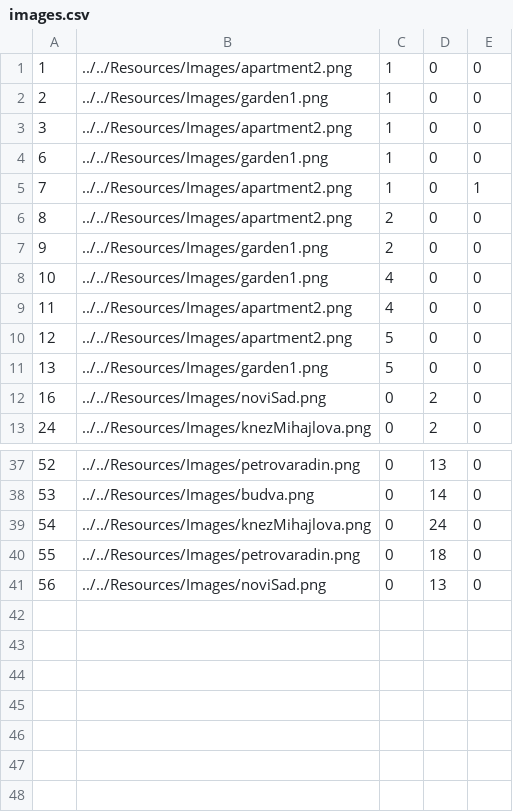
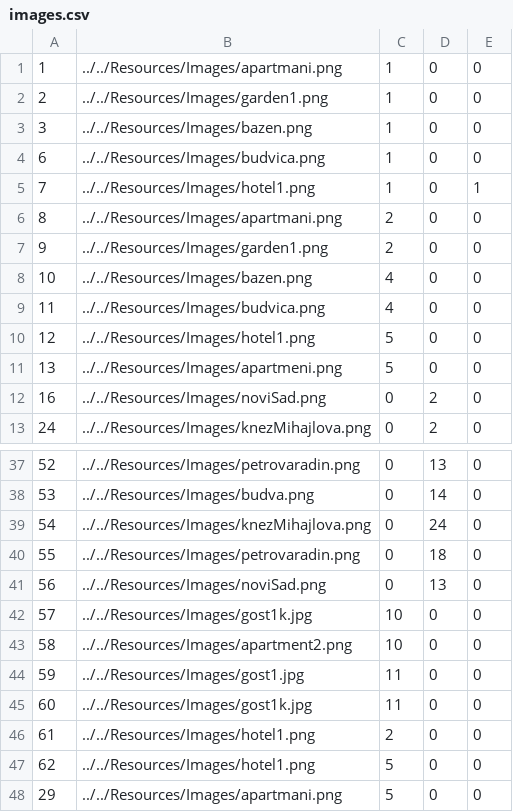
Before and after one commit to HelenaJovic/SIMS-Projekat, a CSV file: InitialProject/InitialProject/Resources/Data/images.csv, drawn as a sheet; only a part is shown, gaps mark what is left out; the diff covers the shown part only.

```diff
--- a/InitialProject/InitialProject/Resources/Data/images.csv
+++ b/InitialProject/InitialProject/Resources/Data/images.csv
@@ -1,12 +1,12 @@
-1|../../Resources/Images/apartment2.png|1|0|0
+1|../../Resources/Images/apartmani.png|1|0|0
 2|../../Resources/Images/garden1.png|1|0|0
-3|../../Resources/Images/apartment2.png|1|0|0
-6|../../Resources/Images/garden1.png|1|0|0
-7|../../Resources/Images/apartment2.png|1|0|1
-8|../../Resources/Images/apartment2.png|2|0|0
+3|../../Resources/Images/bazen.png|1|0|0
+6|../../Resources/Images/budvica.png|1|0|0
+7|../../Resources/Images/hotel1.png|1|0|1
+8|../../Resources/Images/apartmani.png|2|0|0
 9|../../Resources/Images/garden1.png|2|0|0
-10|../../Resources/Images/garden1.png|4|0|0
-11|../../Resources/Images/apartment2.png|4|0|0
-12|../../Resources/Images/apartment2.png|5|0|0
-13|../../Resources/Images/garden1.png|5|0|0
+10|../../Resources/Images/bazen.png|4|0|0
+11|../../Resources/Images/budvica.png|4|0|0
+12|../../Resources/Images/hotel1.png|5|0|0
+13|../../Resources/Images/apartmeni.png|5|0|0
 16|../../Resources/Images/noviSad.png|0|2|0
@@ -41 +41,8 @@
 56|../../Resources/Images/noviSad.png|0|13|0
+57|../../Resources/Images/gost1k.jpg|10|0|0
+58|../../Resources/Images/apartment2.png|10|0|0
+59|../../Resources/Images/gost1.jpg|11|0|0
+60|../../Resources/Images/gost1k.jpg|11|0|0
+61|../../Resources/Images/hotel1.png|2|0|0
+62|../../Resources/Images/hotel1.png|5|0|0
+29|../../Resources/Images/apartmani.png|5|0|0
```
Also changed, not shown: 4 edited cells elsewhere in this file, InitialProject/InitialProject/Resources/Data/accommodations.csv, InitialProject/InitialProject/Resources/Data/comments.csv, 41 other files.
